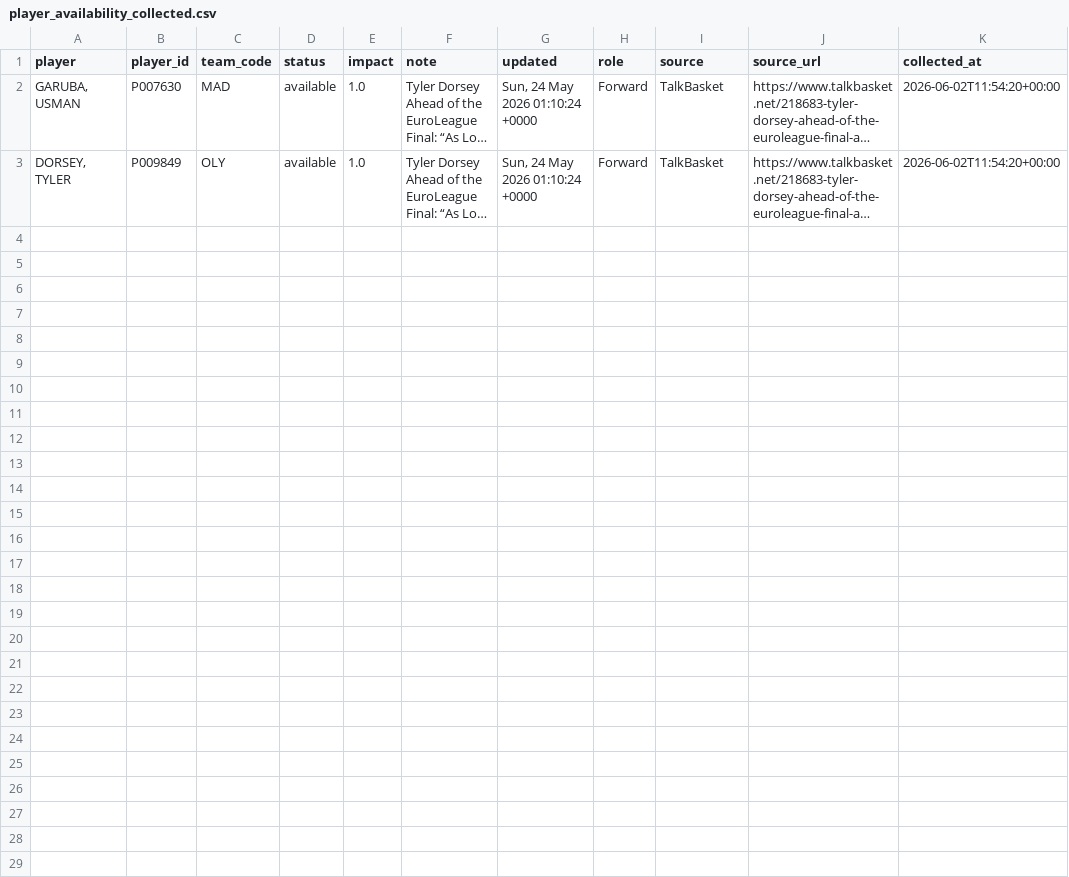
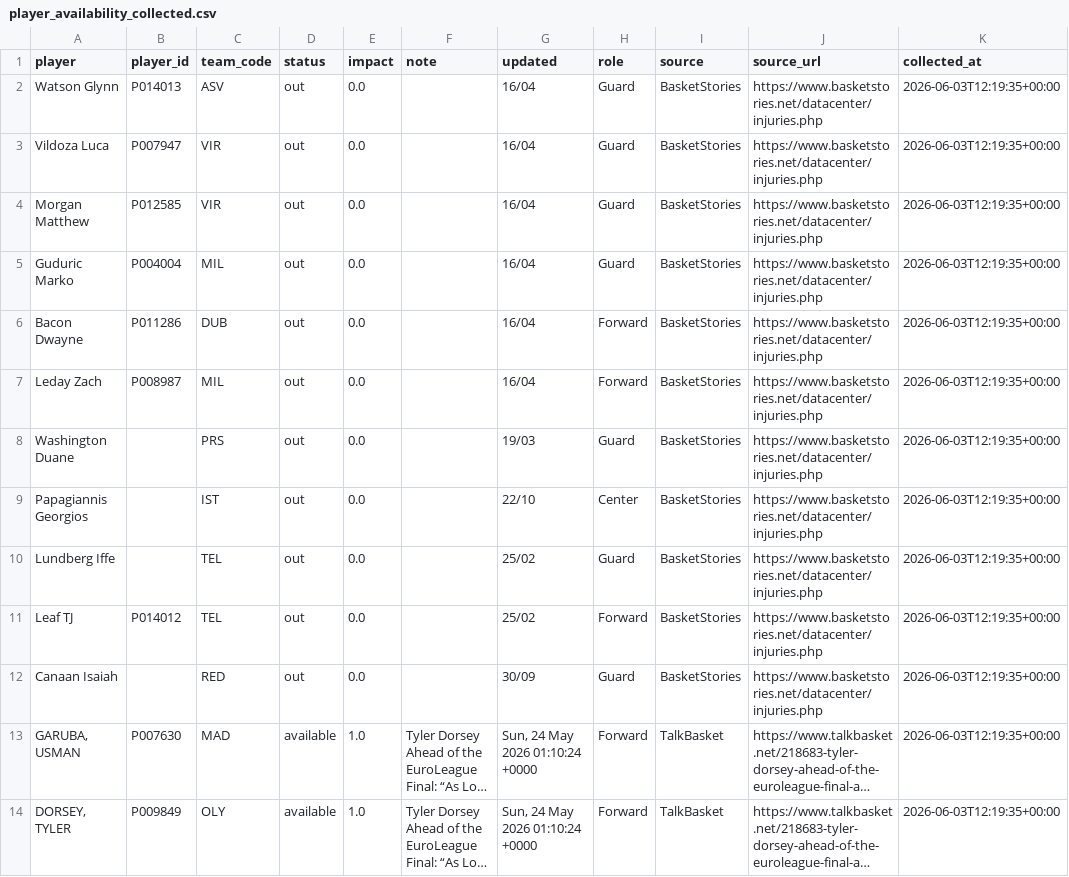
Before and after one commit to ilbouras97-coder/euroleague-intelligence, a CSV file: data/player_availability_collected.csv, drawn as a sheet; long unchanged cells end in …; addresses are those after the commit; the diff names each change by its address in the sheet, - before the commit and + after, or states it on an @@ line.

```diff
--- a/data/player_availability_collected.csv
+++ b/data/player_availability_collected.csv
+row 2: Watson Glynn | P014013 | ASV | out | 0.0 |  | 16/04 | Guard | BasketStories | https://www.basketstories.net/datacenter/injuries.php | 2026-06-03T12:19:35+00:00
+row 3: Vildoza Luca | P007947 | VIR | out | 0.0 |  | 16/04 | Guard | BasketStories | https://www.basketstories.net/datacenter/injuries.php | 2026-06-03T12:19:35+00:00
+row 4: Morgan Matthew | P012585 | VIR | out | 0.0 |  | 16/04 | Guard | BasketStories | https://www.basketstories.net/datacenter/injuries.php | 2026-06-03T12:19:35+00:00
+row 5: Guduric Marko | P004004 | MIL | out | 0.0 |  | 16/04 | Guard | BasketStories | https://www.basketstories.net/datacenter/injuries.php | 2026-06-03T12:19:35+00:00
+row 6: Bacon Dwayne | P011286 | DUB | out | 0.0 |  | 16/04 | Forward | BasketStories | https://www.basketstories.net/datacenter/injuries.php | 2026-06-03T12:19:35+00:00
+row 7: Leday Zach | P008987 | MIL | out | 0.0 |  | 16/04 | Forward | BasketStories | https://www.basketstories.net/datacenter/injuries.php | 2026-06-03T12:19:35+00:00
+row 8: Washington Duane |  | PRS | out | 0.0 |  | 19/03 | Guard | BasketStories | https://www.basketstories.net/datacenter/injuries.php | 2026-06-03T12:19:35+00:00
+row 9: Papagiannis Georgios |  | IST | out | 0.0 |  | 22/10 | Center | BasketStories | https://www.basketstories.net/datacenter/injuries.php | 2026-06-03T12:19:35+00:00
+row 10: Lundberg Iffe |  | TEL | out | 0.0 |  | 25/02 | Guard | BasketStories | https://www.basketstories.net/datacenter/injuries.php | 2026-06-03T12:19:35+00:00
+row 11: Leaf TJ | P014012 | TEL | out | 0.0 |  | 25/02 | Forward | BasketStories | https://www.basketstories.net/datacenter/injuries.php | 2026-06-03T12:19:35+00:00
+row 12: Canaan Isaiah |  | RED | out | 0.0 |  | 30/09 | Guard | BasketStories | https://www.basketstories.net/datacenter/injuries.php | 2026-06-03T12:19:35+00:00
-K13:K14 (collected_at): 2026-06-02T11:54:20+00:00
+K13:K14 (collected_at): 2026-06-03T12:19:35+00:00
```
Also changed, not shown: data/rotation_impact.csv, 1 other file.
